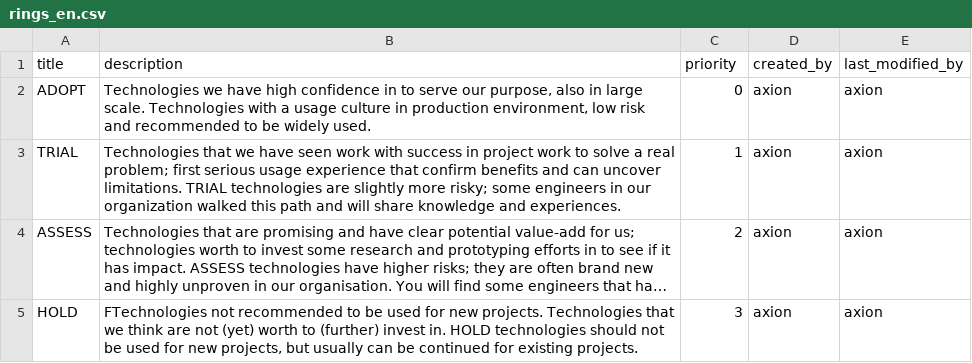
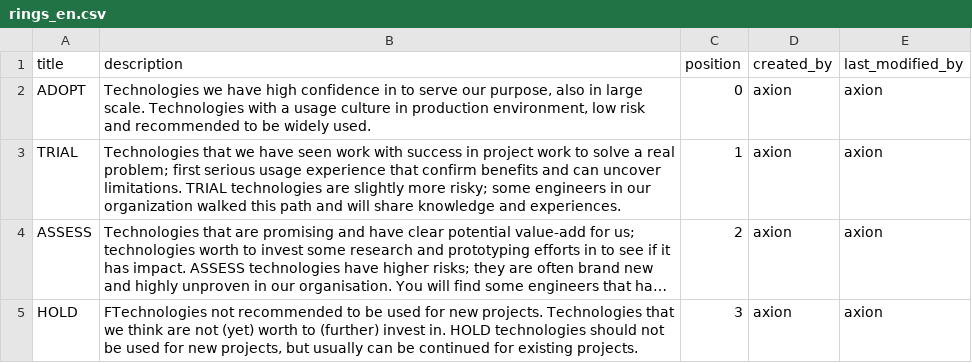
Before and after one commit to a5lab/axion, a CSV file: src/main/resources/database/datasets/technology_radar/rings_en.csv, drawn as a sheet; long unchanged cells end in ….

```diff
--- a/src/main/resources/database/datasets/technology_radar/rings_en.csv
+++ b/src/main/resources/database/datasets/technology_radar/rings_en.csv
@@ -1,2 +1,2 @@
-title|description|priority|created_by|last_modified_by
+title|description|position|created_by|last_modified_by
 ADOPT|Technologies we have high confidence in to serve our purpose, also in large scale. Technologies with a usage culture in production environment, low risk and recommended to be widely used.|0|axion|axion
```
Also changed, not shown: 1 other file.
